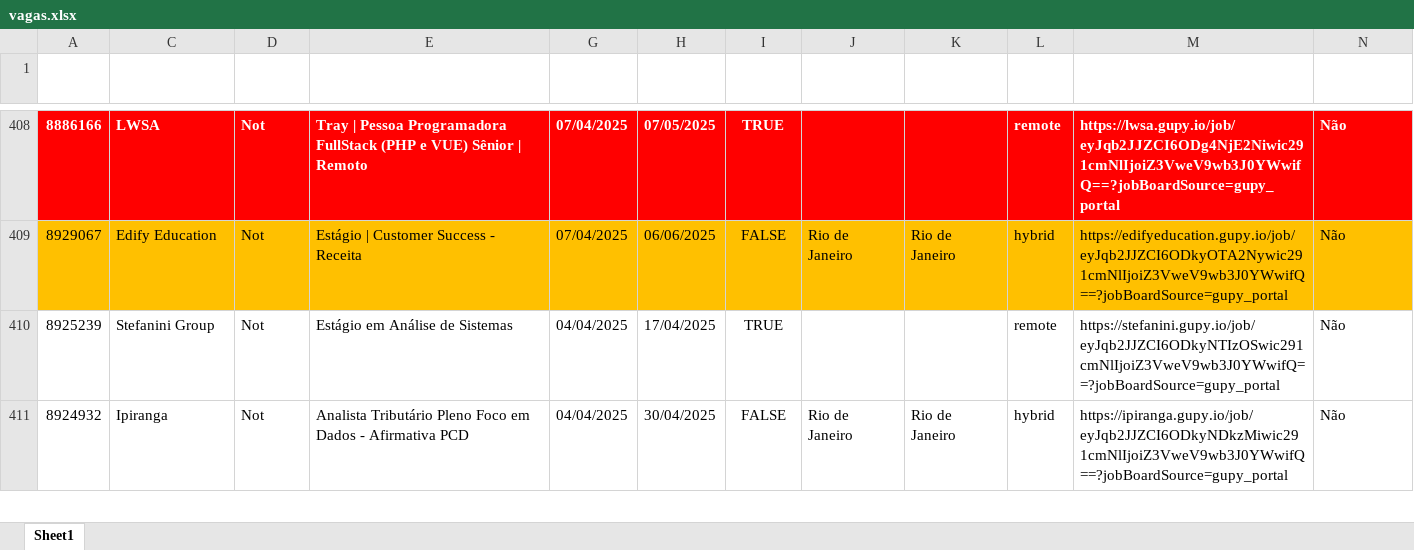
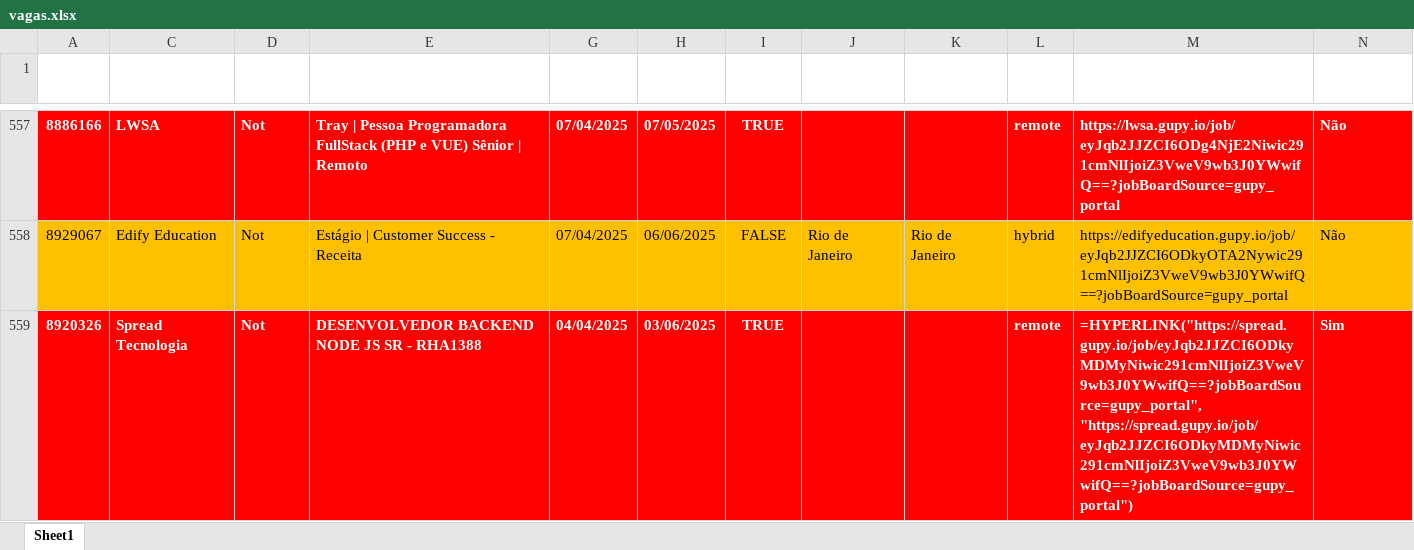
Before and after one commit to gpereira86/gupy_vagas_req_http, an Excel workbook: vagas.xlsx, sheet Sheet1, drawn as a sheet; only a part is shown, gaps mark what is left out; the shorter side is filled out with more unchanged rows; values as stored, in another font and other column widths than the file's, no borders; formulas without a stored value are shown as written; the diff covers the shown part only; the diff names each change by its address in the sheet, - before the commit and + after, or states it on an @@ line.

```diff
--- a/vagas.xlsx (sheet Sheet1)
+++ b/vagas.xlsx (sheet Sheet1)
+row 559: 8920326 | Spread Tecnologia | Not | DESENVOLVEDOR BACKEND NODE JS SR - RHA1388 | 04/04/2025 | 03/06/2025 | TRUE |  |  | remote | =HYPERLINK("https://spread.gupy.io/job/eyJqb2JJZCI6ODkyMDMyNiwic291cmNlIjoiZ3VweV9wb3J0YWwifQ==?jobBoardSource=gupy_portal", "https://spread.gupy.io/job/eyJqb2JJZCI6ODkyMDMyNiwic291cmNlIjoiZ3VweV9wb3J0YWwifQ==?jobBoardSource=gupy_portal") | Sim
```
Also changed, not shown: 156 added rows and 30 edited cells elsewhere in this sheet, hidden cells, 2 other files.
